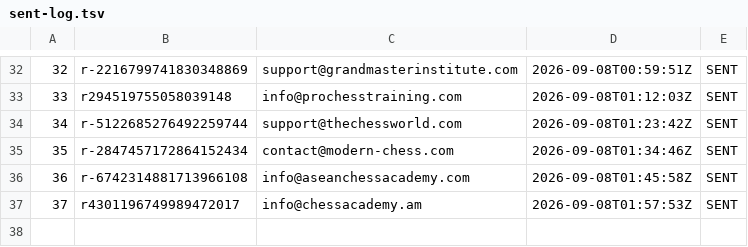
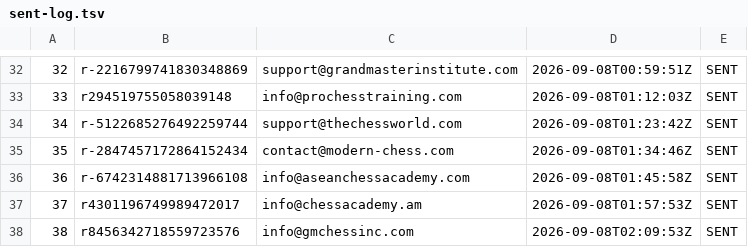
Before and after one commit to AayanHetam/chess-coach-ai, a TSV file: outreach/gm-campaign/sent-log.tsv, drawn as a sheet; only a part is shown, gaps mark what is left out; the diff names each change by its address in the sheet, - before the commit and + after, or states it on an @@ line.

```diff
--- a/outreach/gm-campaign/sent-log.tsv
+++ b/outreach/gm-campaign/sent-log.tsv
+row 38: 38 | r8456342718559723576 | info@gmchessinc.com | 2026-09-08T02:09:53Z | SENT
```
